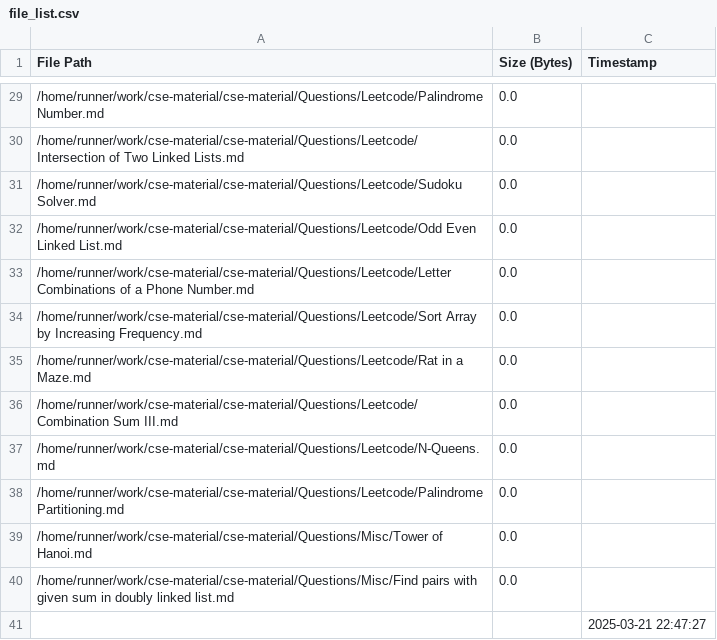
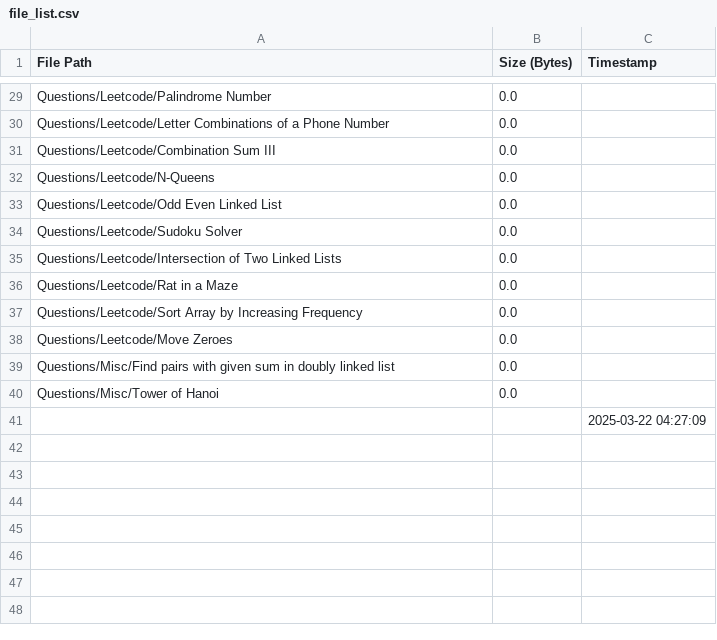
Before and after one commit to AyanRuzdan/cse-material, a CSV file: file_list.csv, drawn as a sheet; only a part is shown, gaps mark what is left out; the diff covers the shown part only.

```diff
--- a/file_list.csv
+++ b/file_list.csv
@@ -29,13 +29,13 @@ File Path,Size (Bytes),Timestamp
-/home/runner/work/cse-material/cse-material/Questions/Leetcode/Palindrome Number.md,0.0,
-/home/runner/work/cse-material/cse-material/Questions/Leetcode/Intersection of Two Linked Lists.md,0.0,
-/home/runner/work/cse-material/cse-material/Questions/Leetcode/Sudoku Solver.md,0.0,
-/home/runner/work/cse-material/cse-material/Questions/Leetcode/Odd Even Linked List.md,0.0,
-/home/runner/work/cse-material/cse-material/Questions/Leetcode/Letter Combinations of a Phone Number.md,0.0,
-/home/runner/work/cse-material/cse-material/Questions/Leetcode/Sort Array by Increasing Frequency.md,0.0,
-/home/runner/work/cse-material/cse-material/Questions/Leetcode/Rat in a Maze.md,0.0,
-/home/runner/work/cse-material/cse-material/Questions/Leetcode/Combination Sum III.md,0.0,
-/home/runner/work/cse-material/cse-material/Questions/Leetcode/N-Queens.md,0.0,
-/home/runner/work/cse-material/cse-material/Questions/Leetcode/Palindrome Partitioning.md,0.0,
-/home/runner/work/cse-material/cse-material/Questions/Misc/Tower of Hanoi.md,0.0,
-/home/runner/work/cse-material/cse-material/Questions/Misc/Find pairs with given sum in doubly linked list.md,0.0,
-,,2025-03-21 22:47:27
+Questions/Leetcode/Palindrome Number,0.0,
+Questions/Leetcode/Letter Combinations of a Phone Number,0.0,
+Questions/Leetcode/Combination Sum III,0.0,
+Questions/Leetcode/N-Queens,0.0,
+Questions/Leetcode/Odd Even Linked List,0.0,
+Questions/Leetcode/Sudoku Solver,0.0,
+Questions/Leetcode/Intersection of Two Linked Lists,0.0,
+Questions/Leetcode/Rat in a Maze,0.0,
+Questions/Leetcode/Sort Array by Increasing Frequency,0.0,
+Questions/Leetcode/Move Zeroes,0.0,
+Questions/Misc/Find pairs with given sum in doubly linked list,0.0,
+Questions/Misc/Tower of Hanoi,0.0,
+,,2025-03-22 04:27:09
```
Also changed, not shown: 1 added row, 1 removed row and 26 edited cells elsewhere in this file, 1 other file.
